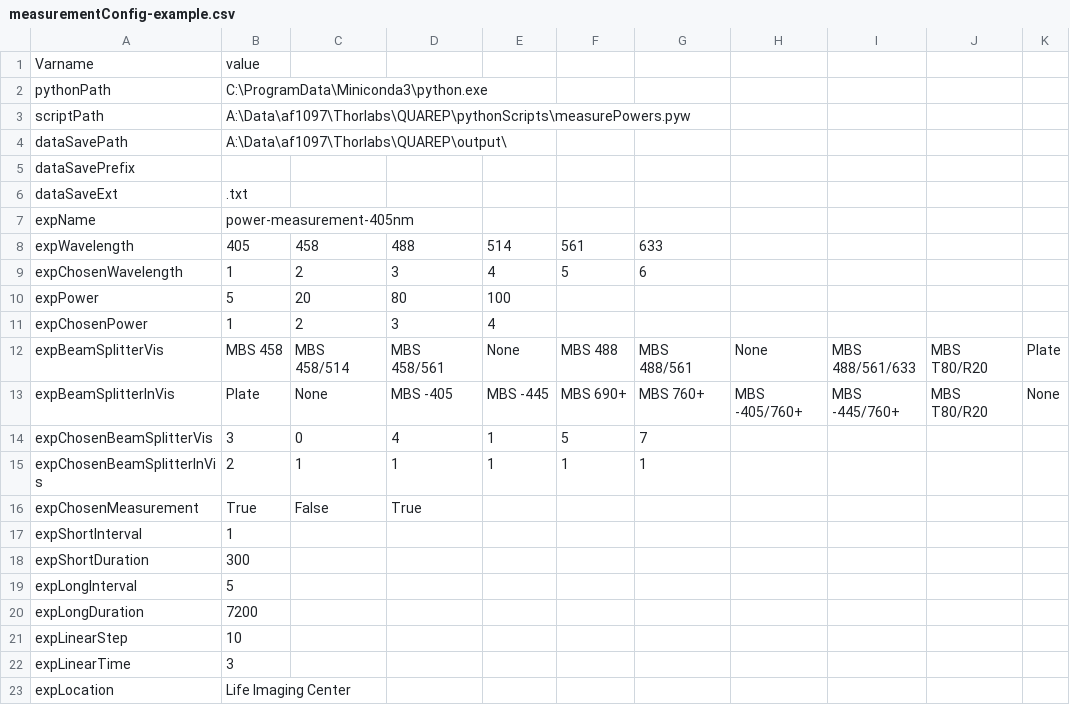
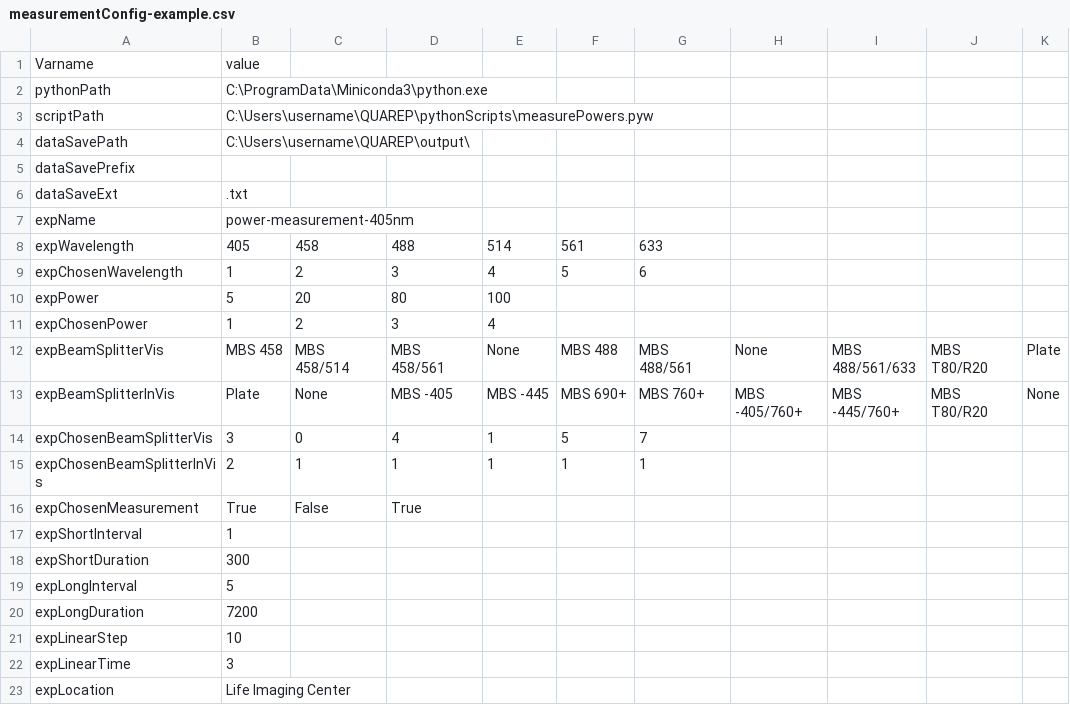
Before and after one commit to QUAREP-LiMi/WG1-Automation, a CSV file: Microscope_Systems/Zeiss-Zen-Black/measurementConfig-example.csv, drawn as a sheet; only a part is shown; the diff names each change by its address in the sheet, - before the commit and + after, or states it on an @@ line.

```diff
--- a/Microscope_Systems/Zeiss-Zen-Black/measurementConfig-example.csv
+++ b/Microscope_Systems/Zeiss-Zen-Black/measurementConfig-example.csv
-B3: A:\Data\af1097\Thorlabs\QUAREP\pythonScripts\measurePowers.pyw
+B3: C:\Users\username\QUAREP\pythonScripts\measurePowers.pyw
-B4: A:\Data\af1097\Thorlabs\QUAREP\output\
+B4: C:\Users\username\QUAREP\output\
```
Also changed, not shown: Microscope_Systems/Zeiss-Zen-Black/measurementConfig.csv, 2 other files.
